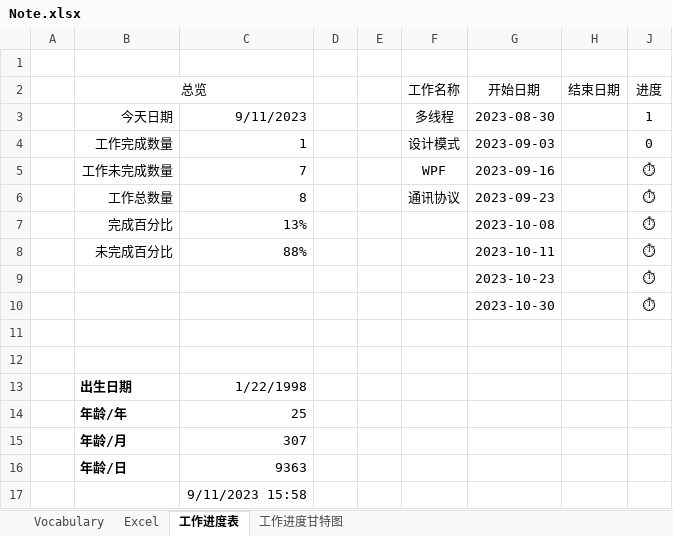
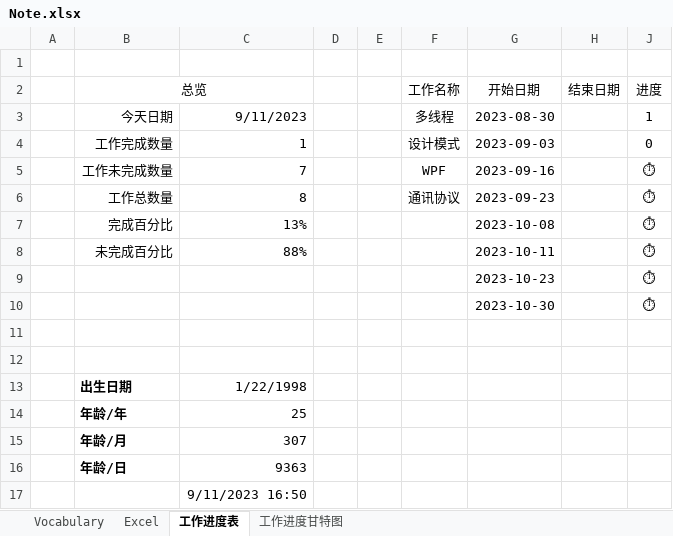
Before and after one commit to RichyStone/Document, an Excel workbook: 记事本/Note.xlsx, sheet 工作进度表, drawn as a sheet; values as stored, in another font and other column widths than the file's, no borders; charts and pictures and conditional formats not drawn; the diff names each change by its address in the sheet, - before the commit and + after, or states it on an @@ line.

```diff
--- a/记事本/Note.xlsx (sheet 工作进度表)
+++ b/记事本/Note.xlsx (sheet 工作进度表)
-C17: 9/11/2023 15:58
+C17: 9/11/2023 16:50
```
Also changed, not shown: sheet Vocabulary.
